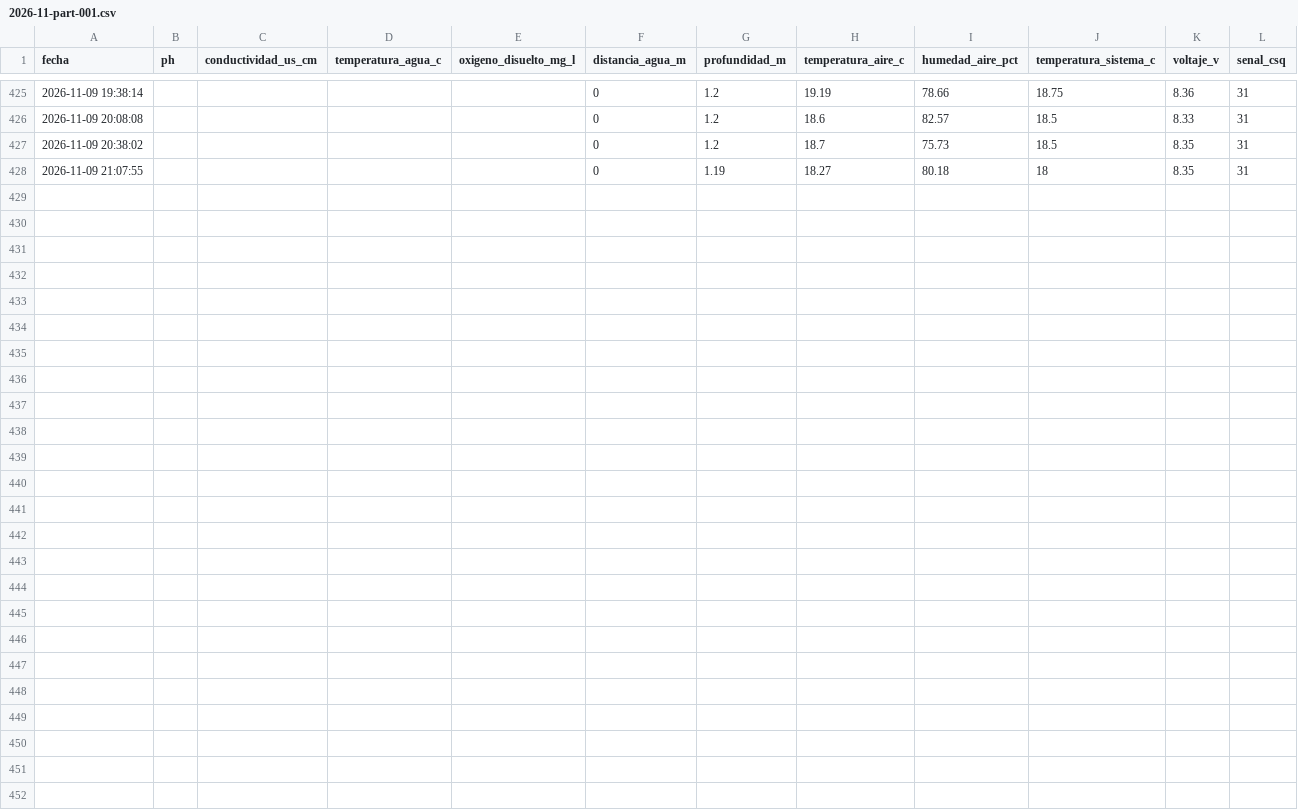
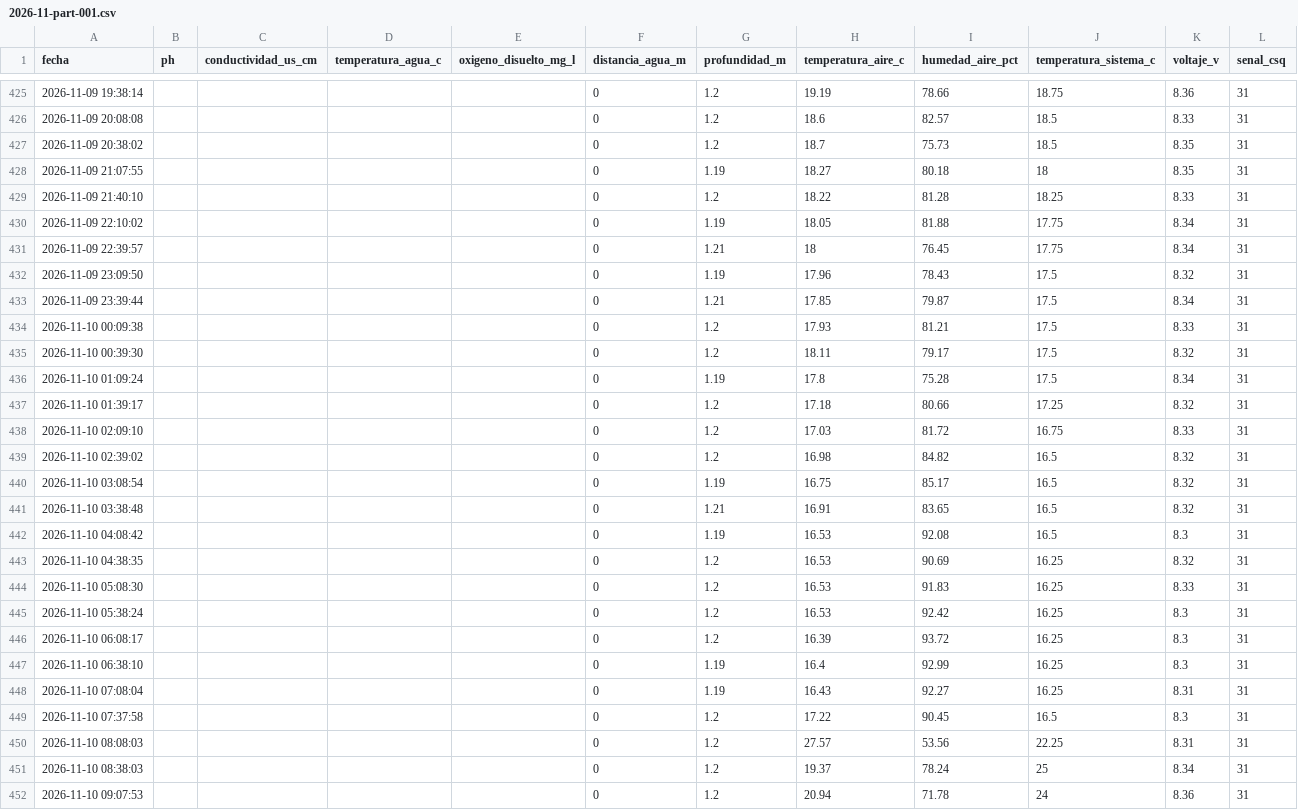
Before and after one commit to cmasudd/calidadAgua, a CSV file: data/LVAG-05/2026-11-part-001.csv, drawn as a sheet; only a part is shown, gaps mark what is left out.

Commit message:
data: actualización horaria

```diff
--- a/data/LVAG-05/2026-11-part-001.csv
+++ b/data/LVAG-05/2026-11-part-001.csv
@@ -428 +428,25 @@ fecha,ph,conductividad_us_cm,temperatura_agua_c,oxigeno_disuelto_mg_l,distancia_
 2026-11-09 21:07:55,,,,,0,1.19,18.27,80.18,18,8.35,31
+2026-11-09 21:40:10,,,,,0,1.2,18.22,81.28,18.25,8.33,31
+2026-11-09 22:10:02,,,,,0,1.19,18.05,81.88,17.75,8.34,31
+2026-11-09 22:39:57,,,,,0,1.21,18,76.45,17.75,8.34,31
+2026-11-09 23:09:50,,,,,0,1.19,17.96,78.43,17.5,8.32,31
+2026-11-09 23:39:44,,,,,0,1.21,17.85,79.87,17.5,8.34,31
+2026-11-10 00:09:38,,,,,0,1.2,17.93,81.21,17.5,8.33,31
+2026-11-10 00:39:30,,,,,0,1.2,18.11,79.17,17.5,8.32,31
+2026-11-10 01:09:24,,,,,0,1.19,17.8,75.28,17.5,8.34,31
+2026-11-10 01:39:17,,,,,0,1.2,17.18,80.66,17.25,8.32,31
+2026-11-10 02:09:10,,,,,0,1.2,17.03,81.72,16.75,8.33,31
+2026-11-10 02:39:02,,,,,0,1.2,16.98,84.82,16.5,8.32,31
+2026-11-10 03:08:54,,,,,0,1.19,16.75,85.17,16.5,8.32,31
+2026-11-10 03:38:48,,,,,0,1.21,16.91,83.65,16.5,8.32,31
+2026-11-10 04:08:42,,,,,0,1.19,16.53,92.08,16.5,8.3,31
+2026-11-10 04:38:35,,,,,0,1.2,16.53,90.69,16.25,8.32,31
+2026-11-10 05:08:30,,,,,0,1.2,16.53,91.83,16.25,8.33,31
+2026-11-10 05:38:24,,,,,0,1.2,16.53,92.42,16.25,8.3,31
+2026-11-10 06:08:17,,,,,0,1.2,16.39,93.72,16.25,8.3,31
+2026-11-10 06:38:10,,,,,0,1.19,16.4,92.99,16.25,8.3,31
+2026-11-10 07:08:04,,,,,0,1.19,16.43,92.27,16.25,8.31,31
+2026-11-10 07:37:58,,,,,0,1.2,17.22,90.45,16.5,8.3,31
+2026-11-10 08:08:03,,,,,0,1.2,27.57,53.56,22.25,8.31,31
+2026-11-10 08:38:03,,,,,0,1.2,19.37,78.24,25,8.34,31
+2026-11-10 09:07:53,,,,,0,1.2,20.94,71.78,24,8.36,31
```
Also changed, not shown: data/latest.csv, 1 other file.
